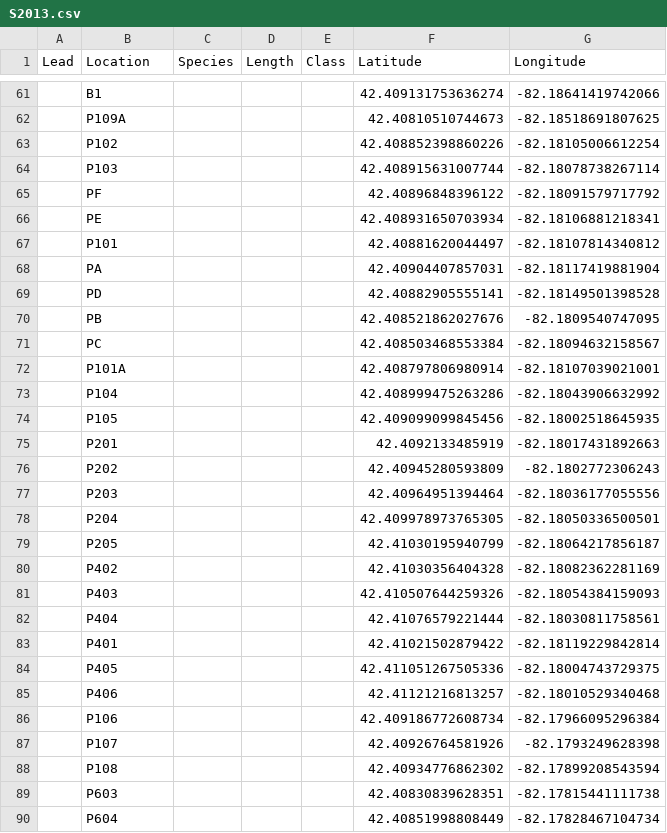
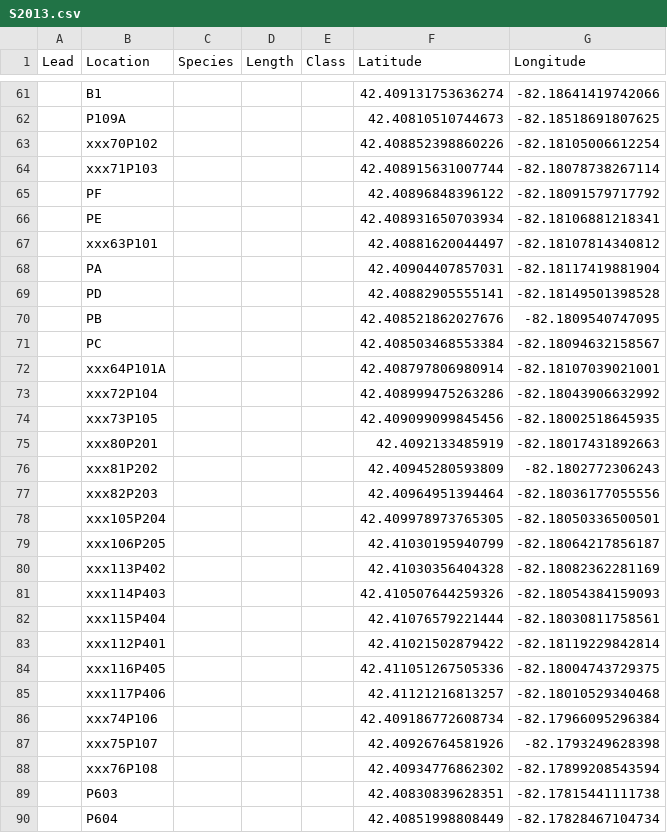
Before and after one commit to iskay/dxf, a CSV file: csv/S2013.csv, drawn as a sheet; only a part is shown, gaps mark what is left out; the diff covers the shown part only.

```diff
--- a/csv/S2013.csv
+++ b/csv/S2013.csv
@@ -62,7 +62,7 @@ Lead,Location,Species,Length,Class,Latitude,Longitude
 ,P109A,,,,42.40810510744673,-82.18518691807625
-,P102,,,,42.408852398860226,-82.18105006612254
-,P103,,,,42.408915631007744,-82.18078738267114
+,xxx70P102,,,,42.408852398860226,-82.18105006612254
+,xxx71P103,,,,42.408915631007744,-82.18078738267114
 ,PF,,,,42.40896848396122,-82.18091579717792
 ,PE,,,,42.408931650703934,-82.18106881218341
-,P101,,,,42.40881620044497,-82.18107814340812
+,xxx63P101,,,,42.40881620044497,-82.18107814340812
 ,PA,,,,42.40904407857031,-82.18117419881904
@@ -71,19 +71,19 @@ Lead,Location,Species,Length,Class,Latitude,Longitude
 ,PC,,,,42.408503468553384,-82.18094632158567
-,P101A,,,,42.408797806980914,-82.18107039021001
-,P104,,,,42.408999475263286,-82.18043906632992
-,P105,,,,42.409099099845456,-82.18002518645935
-,P201,,,,42.4092133485919,-82.18017431892663
-,P202,,,,42.40945280593809,-82.1802772306243
-,P203,,,,42.40964951394464,-82.18036177055556
-,P204,,,,42.409978973765305,-82.18050336500501
-,P205,,,,42.41030195940799,-82.18064217856187
-,P402,,,,42.41030356404328,-82.18082362281169
-,P403,,,,42.410507644259326,-82.18054384159093
-,P404,,,,42.41076579221444,-82.18030811758561
-,P401,,,,42.41021502879422,-82.18119229842814
-,P405,,,,42.411051267505336,-82.18004743729375
-,P406,,,,42.41121216813257,-82.18010529340468
-,P106,,,,42.409186772608734,-82.17966095296384
-,P107,,,,42.40926764581926,-82.1793249628398
-,P108,,,,42.40934776862302,-82.17899208543594
+,xxx64P101A,,,,42.408797806980914,-82.18107039021001
+,xxx72P104,,,,42.408999475263286,-82.18043906632992
+,xxx73P105,,,,42.409099099845456,-82.18002518645935
+,xxx80P201,,,,42.4092133485919,-82.18017431892663
+,xxx81P202,,,,42.40945280593809,-82.1802772306243
+,xxx82P203,,,,42.40964951394464,-82.18036177055556
+,xxx105P204,,,,42.409978973765305,-82.18050336500501
+,xxx106P205,,,,42.41030195940799,-82.18064217856187
+,xxx113P402,,,,42.41030356404328,-82.18082362281169
+,xxx114P403,,,,42.410507644259326,-82.18054384159093
+,xxx115P404,,,,42.41076579221444,-82.18030811758561
+,xxx112P401,,,,42.41021502879422,-82.18119229842814
+,xxx116P405,,,,42.411051267505336,-82.18004743729375
+,xxx117P406,,,,42.41121216813257,-82.18010529340468
+,xxx74P106,,,,42.409186772608734,-82.17966095296384
+,xxx75P107,,,,42.40926764581926,-82.1793249628398
+,xxx76P108,,,,42.40934776862302,-82.17899208543594
 ,P603,,,,42.40830839628351,-82.17815441111738
```
Also changed, not shown: 22 edited cells elsewhere in this file, 1 other file.
